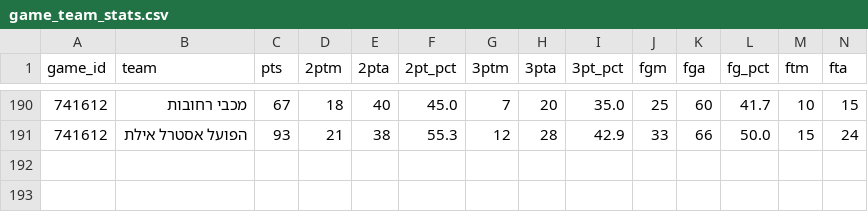
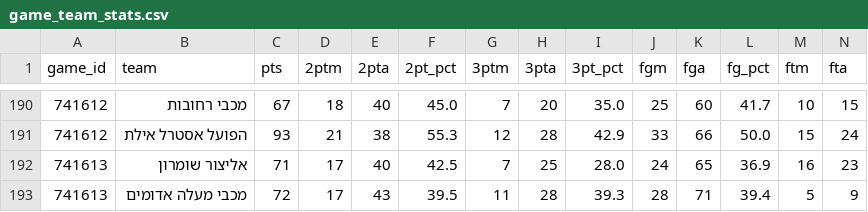
Before and after one commit to navonn3/leumit_db, a CSV file: data/leumit/leumit_games/game_team_stats.csv, drawn as a sheet; only a part is shown, gaps mark what is left out; rows hold the shown columns only; the diff names each change by its address in the sheet, - before the commit and + after, or states it on an @@ line.

```diff
--- a/data/leumit/leumit_games/game_team_stats.csv
+++ b/data/leumit/leumit_games/game_team_stats.csv
+row 192: 741613 | אליצור שומרון | 71 | 17 | 40 | 42.5 | 7 | 25 | 28.0 | 24 | 65 | 36.9 | 16 | 23
+row 193: 741613 | מכבי מעלה אדומים | 72 | 17 | 43 | 39.5 | 11 | 28 | 39.3 | 28 | 71 | 39.4 | 5 | 9
```
Also changed, not shown: data/leumit/leumit_games/game_player_stats.csv, data/leumit/leumit_games/game_quarters.csv, 5 other files.
